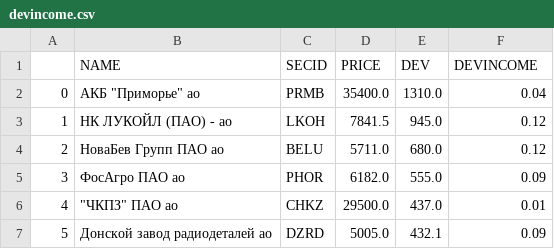
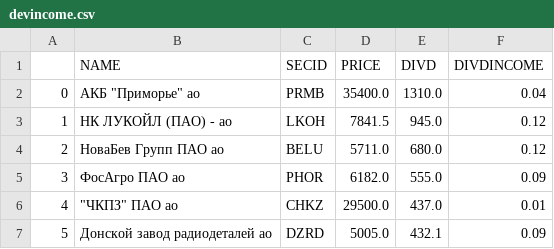
Before and after one commit to LeshiyAda9H/stock_exchange_analytics, a CSV file: databases/devincome.csv, drawn as a sheet; only a part is shown.

```diff
--- a/databases/devincome.csv
+++ b/databases/devincome.csv
@@ -1,2 +1,2 @@
-,NAME,SECID,PRICE,DEV,DEVINCOME
+,NAME,SECID,PRICE,DIVD,DIVDINCOME
 0,"АКБ ""Приморье"" ао",PRMB,35400.0,1310.0,0.04
```
Also changed, not shown: 3 other files.
